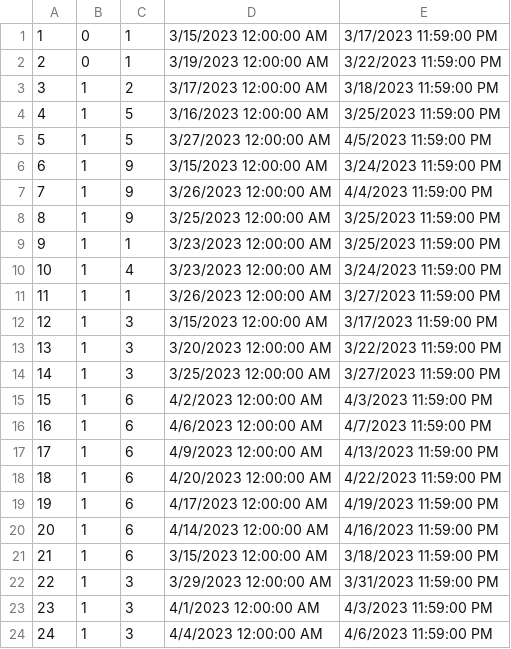
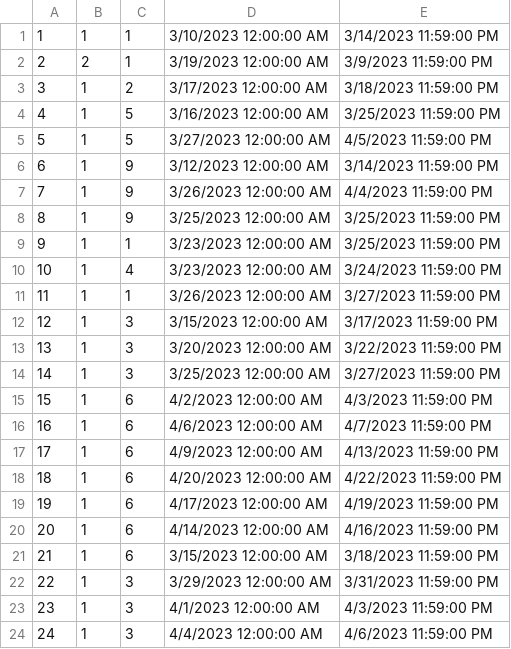
Before and after one commit to anjalovric/Tim1, a CSV file: InitialProject/Resources/Data/accommodationReservations.csv, drawn as a sheet.

```diff
--- a/InitialProject/Resources/Data/accommodationReservations.csv
+++ b/InitialProject/Resources/Data/accommodationReservations.csv
@@ -1,3 +1,3 @@
-1|0|1|3/15/2023 12:00:00 AM|3/17/2023 11:59:00 PM
-2|0|1|3/19/2023 12:00:00 AM|3/22/2023 11:59:00 PM
+1|1|1|3/10/2023 12:00:00 AM|3/14/2023 11:59:00 PM
+2|2|1|3/19/2023 12:00:00 AM|3/9/2023 11:59:00 PM
 3|1|2|3/17/2023 12:00:00 AM|3/18/2023 11:59:00 PM
@@ -5,3 +5,3 @@
 5|1|5|3/27/2023 12:00:00 AM|4/5/2023 11:59:00 PM
-6|1|9|3/15/2023 12:00:00 AM|3/24/2023 11:59:00 PM
+6|1|9|3/12/2023 12:00:00 AM|3/14/2023 11:59:00 PM
 7|1|9|3/26/2023 12:00:00 AM|4/4/2023 11:59:00 PM
```
Also changed, not shown: 6 other files.
